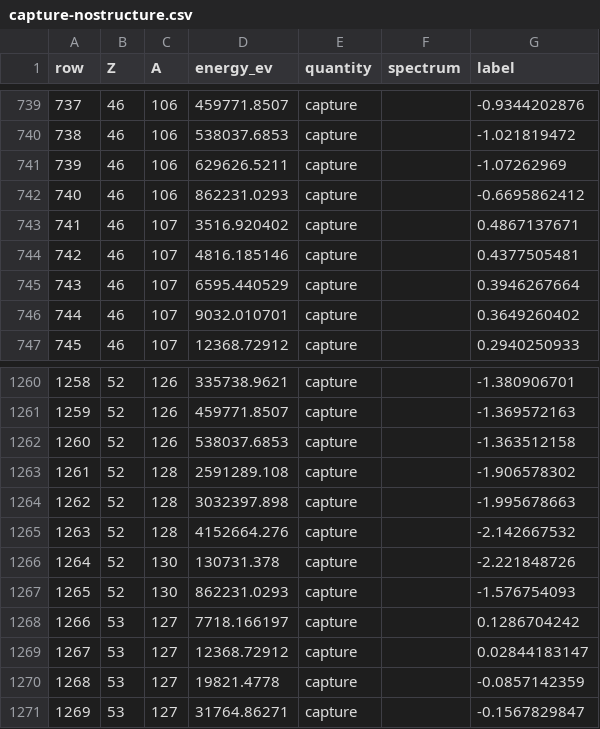
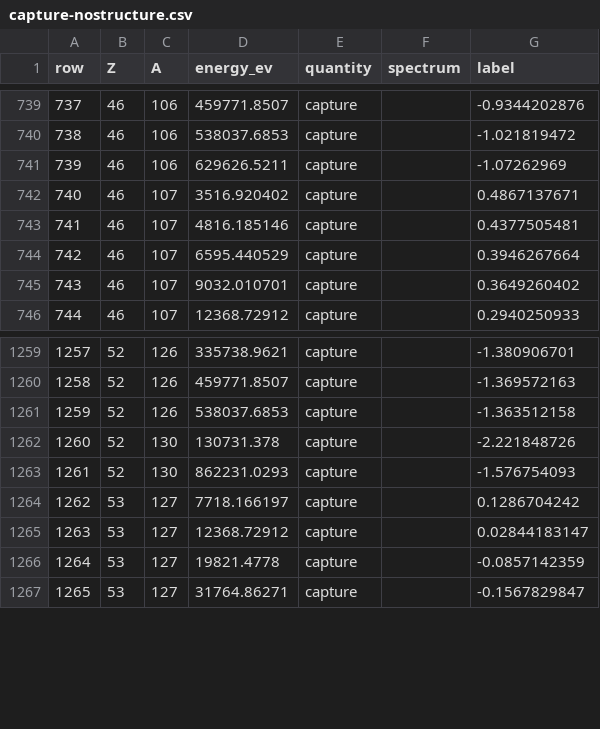
Before and after one commit to seth-michael-weaver/incognita, a CSV file: incognita/bench/tracks/rows/capture-nostructure.csv, drawn as a sheet; only a part is shown, gaps mark what is left out; removed rows and columns are numbered as before the commit, all else as after; the diff names each change by its address in the sheet, - before the commit and + after, or states it on an @@ line.

```diff
--- a/incognita/bench/tracks/rows/capture-nostructure.csv
+++ b/incognita/bench/tracks/rows/capture-nostructure.csv
-row 742: 740 | 46 | 106 | 862231.0293 | capture |  | -0.6695862412
@@ column A (row) renumbered from row 742 down @@
-row 1263: 1261 | 52 | 128 | 2591289.108 | capture |  | -1.906578302
-row 1264: 1262 | 52 | 128 | 3032397.898 | capture |  | -1.995678663
-row 1265: 1263 | 52 | 128 | 4152664.276 | capture |  | -2.142667532
```
Also changed, not shown: incognita/bench/tracks/rows/ch-na.csv, incognita/bench/tracks/rows/ch-np.csv, 16 other files.
